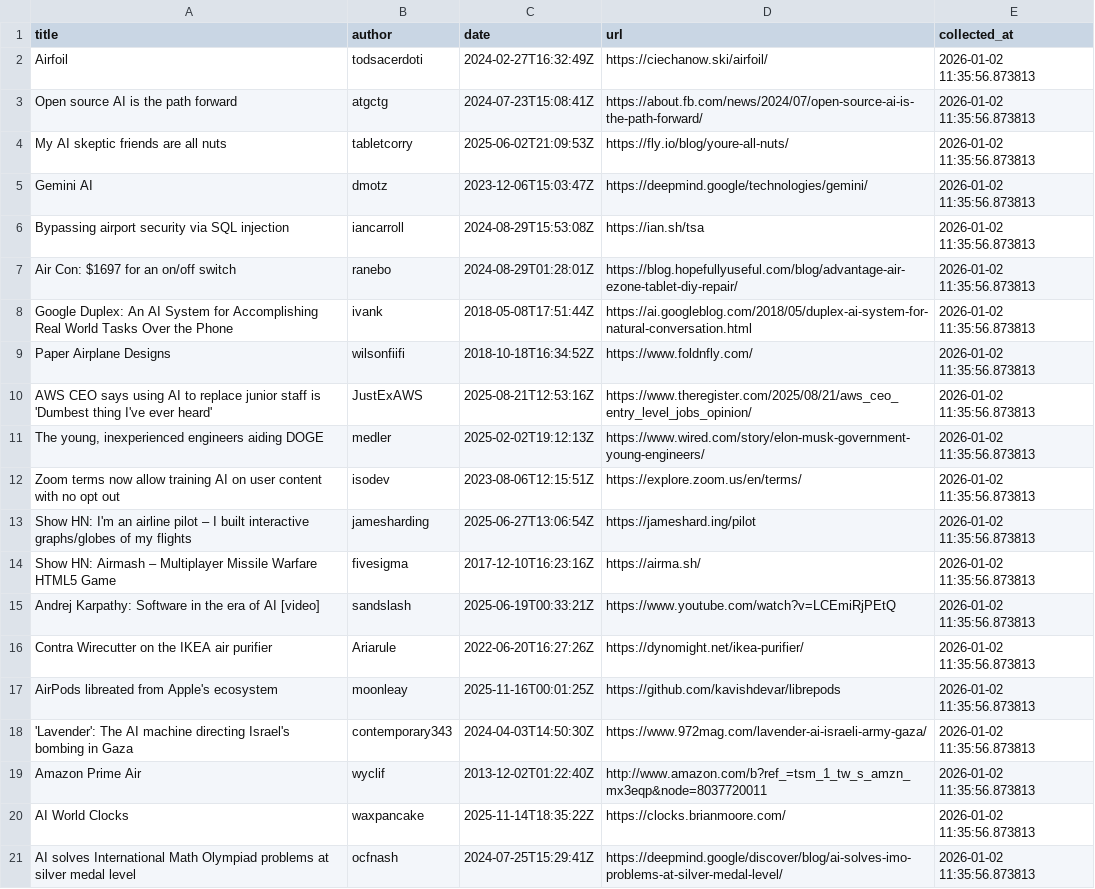
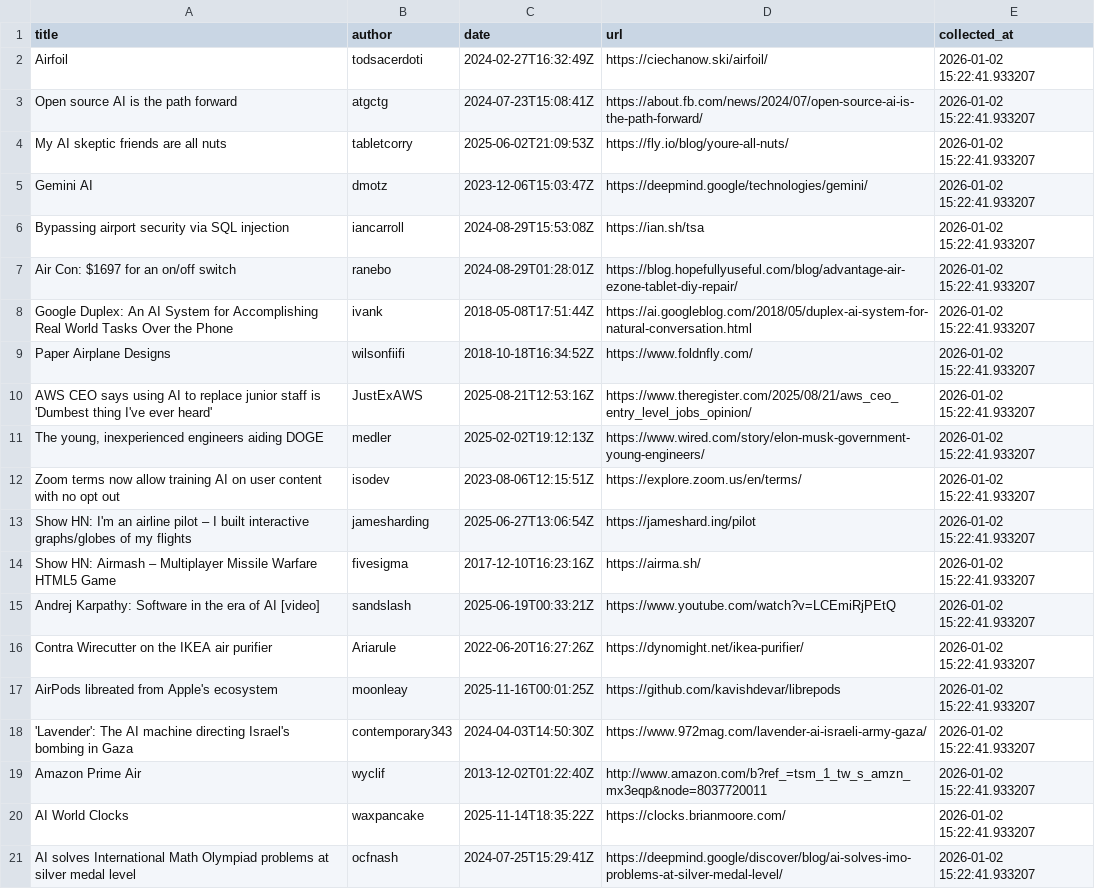
Before and after one commit to asteria412/aiagent-BOOK1-CH03, a CSV file: news_2026-01-02.csv, drawn as a sheet; the diff names each change by its address in the sheet, - before the commit and + after, or states it on an @@ line.

```diff
--- a/news_2026-01-02.csv
+++ b/news_2026-01-02.csv
-E2:E21 (collected_at): 2026-01-02 11:35:56.873813
+E2:E21 (collected_at): 2026-01-02 15:22:41.933207
```
Also changed, not shown: 1 other file.
